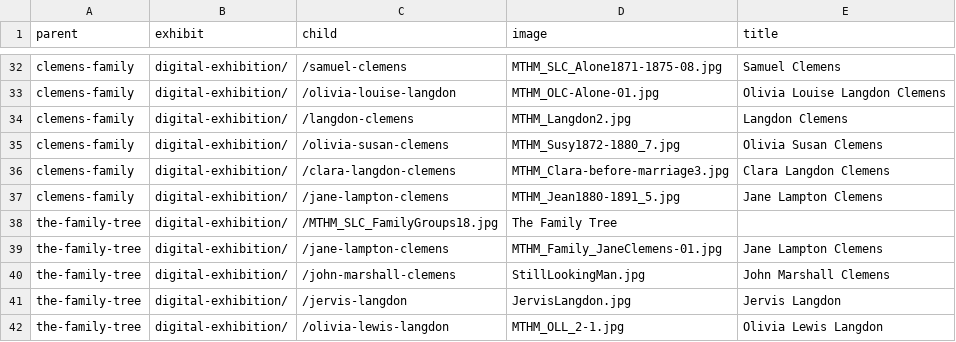
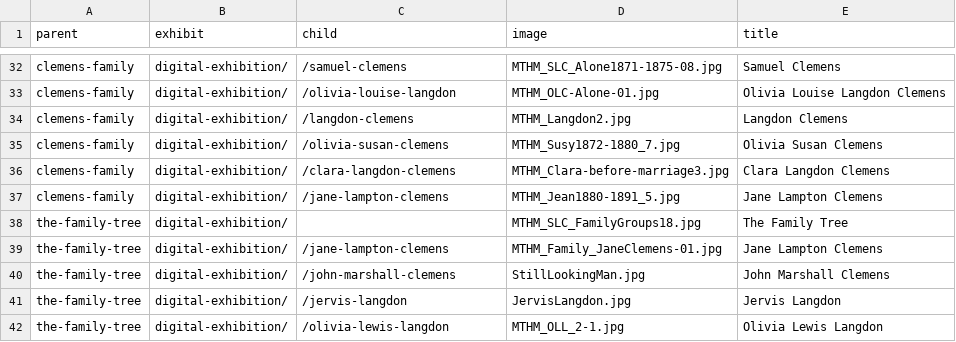
Before and after one commit to marktwainhm/ithappenedinhartford, a CSV file: _data/config-exhibit.csv, drawn as a sheet; only a part is shown, gaps mark what is left out.

Commit message:
Update config-exhibit.csv

```diff
--- a/_data/config-exhibit.csv
+++ b/_data/config-exhibit.csv
@@ -37,3 +37,3 @@ clemens-family,digital-exhibition/,/clara-langdon-clemens,MTHM_Clara-before-marr
 clemens-family,digital-exhibition/,/jane-lampton-clemens,MTHM_Jean1880-1891_5.jpg,Jane Lampton Clemens
-the-family-tree,digital-exhibition/,/MTHM_SLC_FamilyGroups18.jpg,The Family Tree
+the-family-tree,digital-exhibition/,,MTHM_SLC_FamilyGroups18.jpg,The Family Tree
 the-family-tree,digital-exhibition/,/jane-lampton-clemens,MTHM_Family_JaneClemens-01.jpg,Jane Lampton Clemens
```
